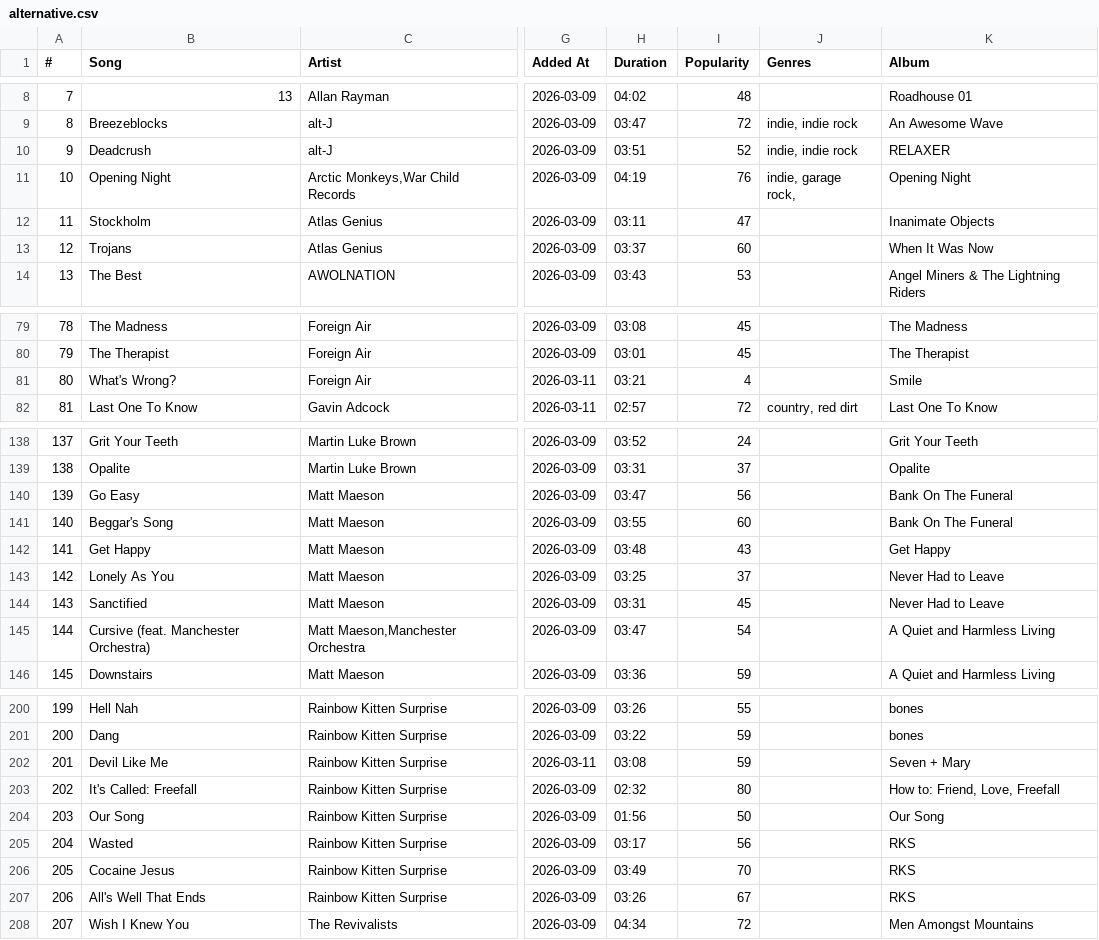
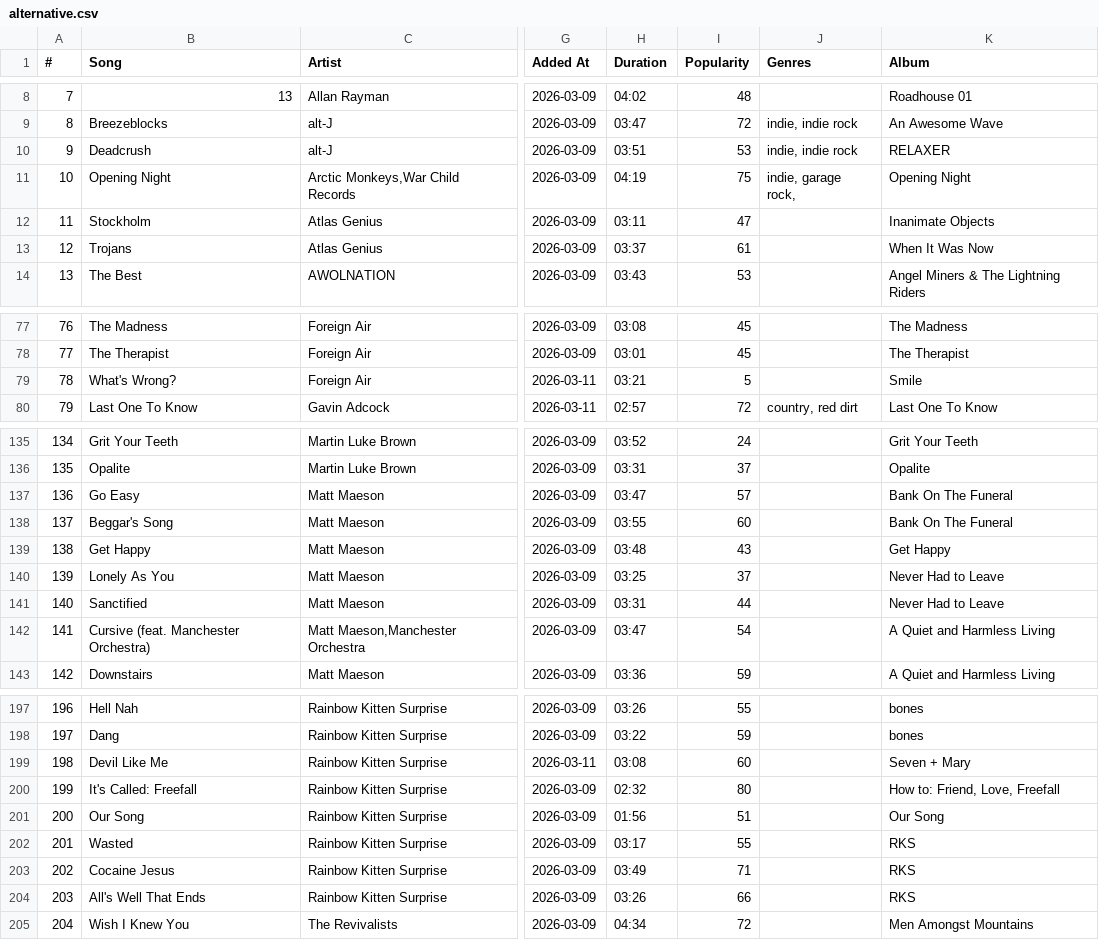
Before and after one commit to kaseymallette/music-taste-profile, a CSV file: data/alternative.csv, drawn as a sheet; only a part is shown, gaps mark what is left out; addresses are those after the commit; the diff covers the shown part only; the diff names each change by its address in the sheet, - before the commit and + after, or states it on an @@ line.

```diff
--- a/data/alternative.csv
+++ b/data/alternative.csv
-I10 (Popularity): 52
+I10 (Popularity): 53
-I11 (Popularity): 76
+I11 (Popularity): 75
-I13 (Popularity): 60
+I13 (Popularity): 61
@@ column A (#) renumbered between rows 51 and 247 @@
-I79 (Popularity): 4
+I79 (Popularity): 5
-I137 (Popularity): 56
+I137 (Popularity): 57
-I141 (Popularity): 45
+I141 (Popularity): 44
-I199 (Popularity): 59
+I199 (Popularity): 60
-I201 (Popularity): 50
+I201 (Popularity): 51
-I202 (Popularity): 56
+I202 (Popularity): 55
-I203 (Popularity): 70
+I203 (Popularity): 71
-I204 (Popularity): 67
+I204 (Popularity): 66
```
Also changed, not shown: 4 added rows, 4 removed rows and 4 edited cells elsewhere in this file, 1 other file.
